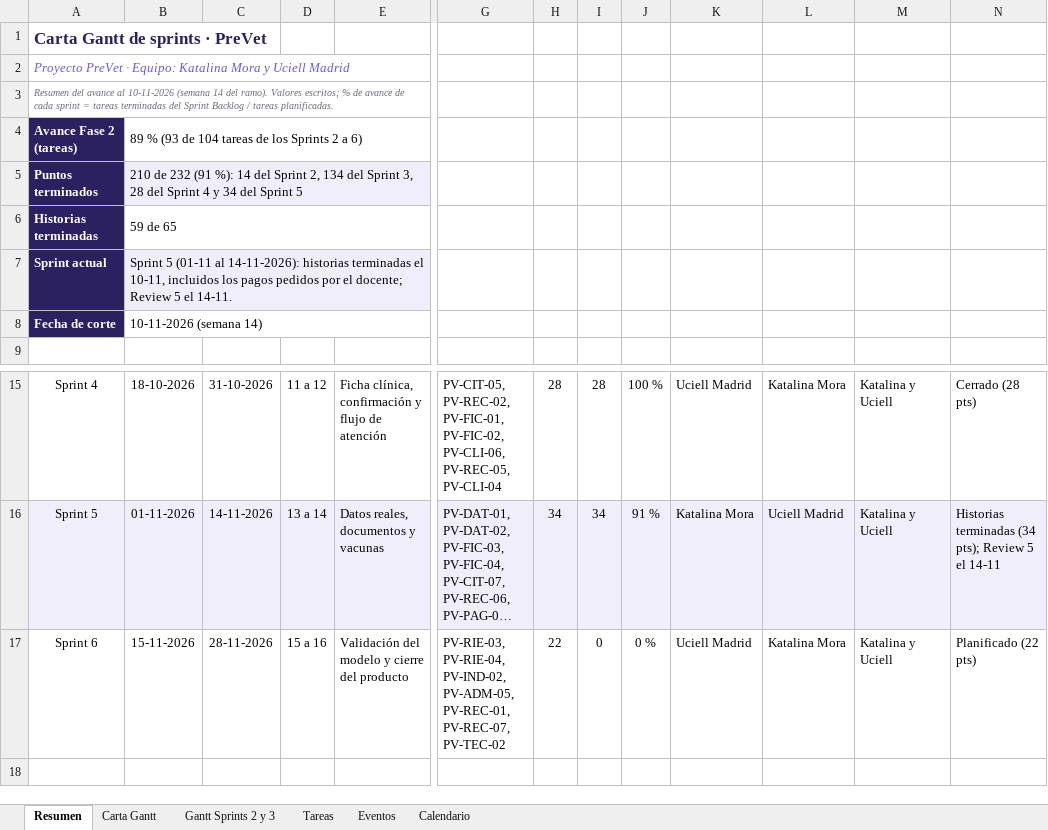
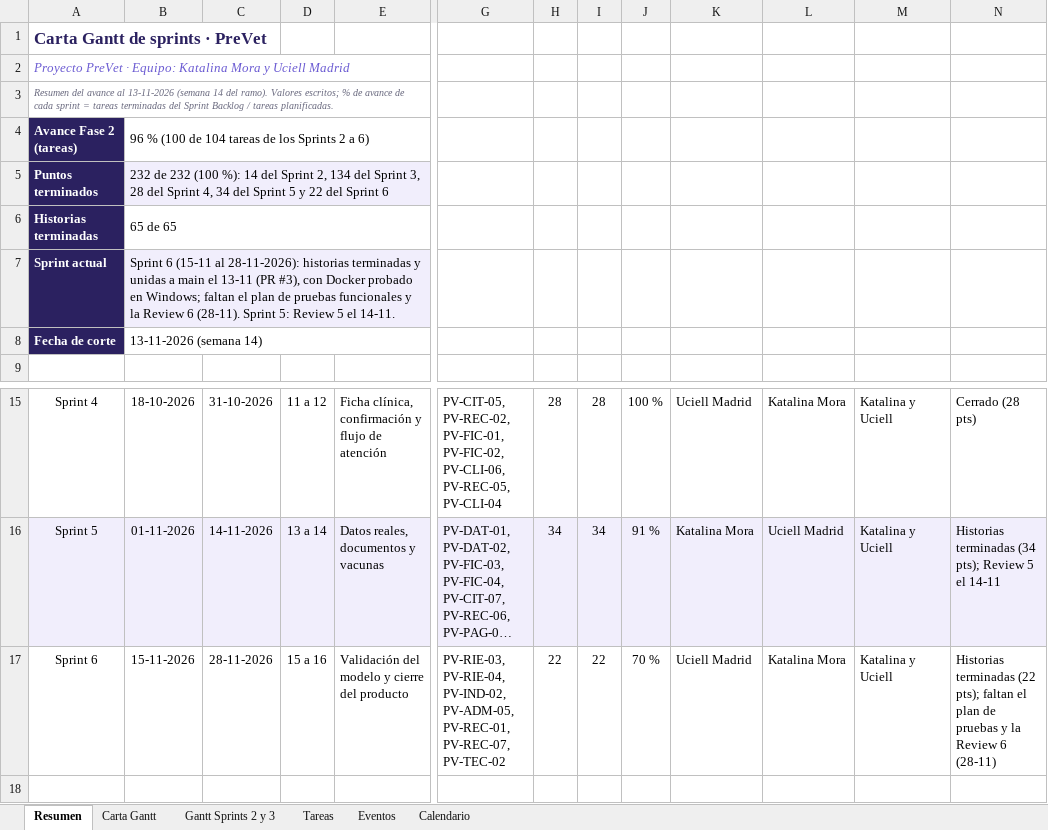
Before and after one commit to KatUci/PreVet, an Excel workbook: Fase 2/Evidencias Proyecto/Evidencias de Documentación/15_Carta_Gantt_Sprints_PreVet.xlsx, sheet Resumen, drawn as a sheet; only a part is shown, gaps mark what is left out; long unchanged cells end in …; values as stored, in another font and other column widths than the file's, no borders; the diff names each change by its address in the sheet, - before the commit and + after, or states it on an @@ line.

Commit message:
Actualiza la Carta Gantt y el Product Backlog: Sprint 6 terminado, pendientes el plan de pruebas y la Review 6

```diff
--- a/Fase 2/Evidencias Proyecto/Evidencias de Documentación/15_Carta_Gantt_Sprints_PreVet.xlsx (sheet Resumen)
+++ b/Fase 2/Evidencias Proyecto/Evidencias de Documentación/15_Carta_Gantt_Sprints_PreVet.xlsx (sheet Resumen)
-A3: …avance al 10-11-2026 (semana 14…
+A3: …avance al 13-11-2026 (semana 14…
-B4: 89 % (93 de 104 tareas de los Sprints 2 a 6)
+B4: 96 % (100 de 104 tareas de los Sprints 2 a 6)
-B5: 210 de 232 (91 %): 14 del Sprint 2, 134 del Sprint 3, 28 del Sprint 4 y 34 del Sprint 5
+B5: 232 de 232 (100 %): 14 del Sprint 2, 134 del Sprint 3, 28 del Sprint 4, 34 del Sprint 5 y 22 del Sprint 6
-B6: 59 de 65
+B6: 65 de 65
-B7: Sprint 5 (01-11 al 14-11-2026): historias terminadas el 10-11, incluidos los pagos pedidos por el docente; Review 5…
+B7: Sprint 6 (15-11 al 28-11-2026): historias terminadas y unidas a main el 13-11 (PR #3), con Docker probado en Windows; faltan el plan de pruebas funcionales y la Review 6 (28-11). Sprint 5: Review 5…
-B8: 10-11-2026 (semana 14)
+B8: 13-11-2026 (semana 14)
-I17: 0
+I17: 22
-J17: 0 %
+J17: 70 %
-N17: Planificado (22 pts)
+N17: Historias terminadas (22 pts); faltan el plan de pruebas y la Review 6 (28-11)
```
Also changed, not shown: sheet Tareas, sheet Carta Gantt, Fase 2/Evidencias Proyecto/Evidencias de Documentación/Historias_Usuario_Criterios_Aceptacion_PreVet.xlsx.
